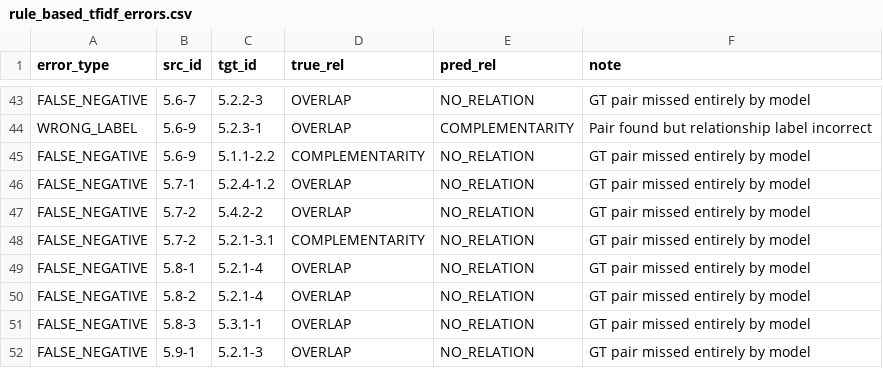
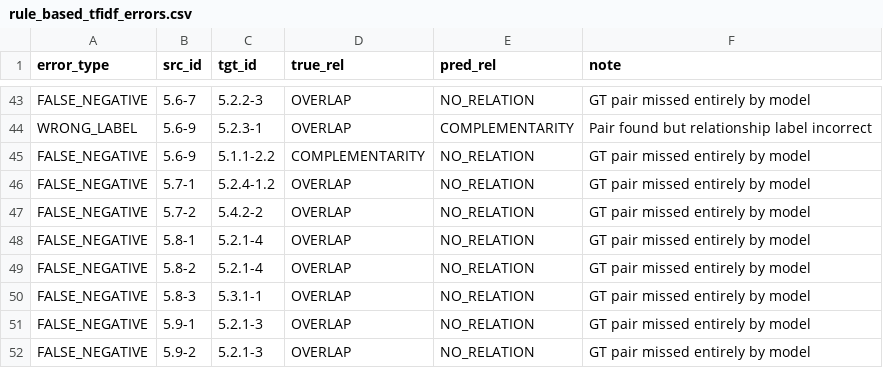
Before and after one commit to ashishgurung3579/automated-compliance-mapping, a CSV file: data/evaluation/rule_based_tfidf_errors.csv, drawn as a sheet; only a part is shown, gaps mark what is left out; the shorter side is filled out with more unchanged rows.

```diff
--- a/data/evaluation/rule_based_tfidf_errors.csv
+++ b/data/evaluation/rule_based_tfidf_errors.csv
@@ -47,3 +47,2 @@ FALSE_NEGATIVE,5.7-1,5.2.4-1.2,OVERLAP,NO_RELATION,GT pair missed entirely by mo
 FALSE_NEGATIVE,5.7-2,5.4.2-2,OVERLAP,NO_RELATION,GT pair missed entirely by model
-FALSE_NEGATIVE,5.7-2,5.2.1-3.1,COMPLEMENTARITY,NO_RELATION,GT pair missed entirely by model
 FALSE_NEGATIVE,5.8-1,5.2.1-4,OVERLAP,NO_RELATION,GT pair missed entirely by model
```
Also changed, not shown: data/evaluation/bert_errors.csv, data/evaluation/gemini_embedding_errors.csv, 27 other files.
